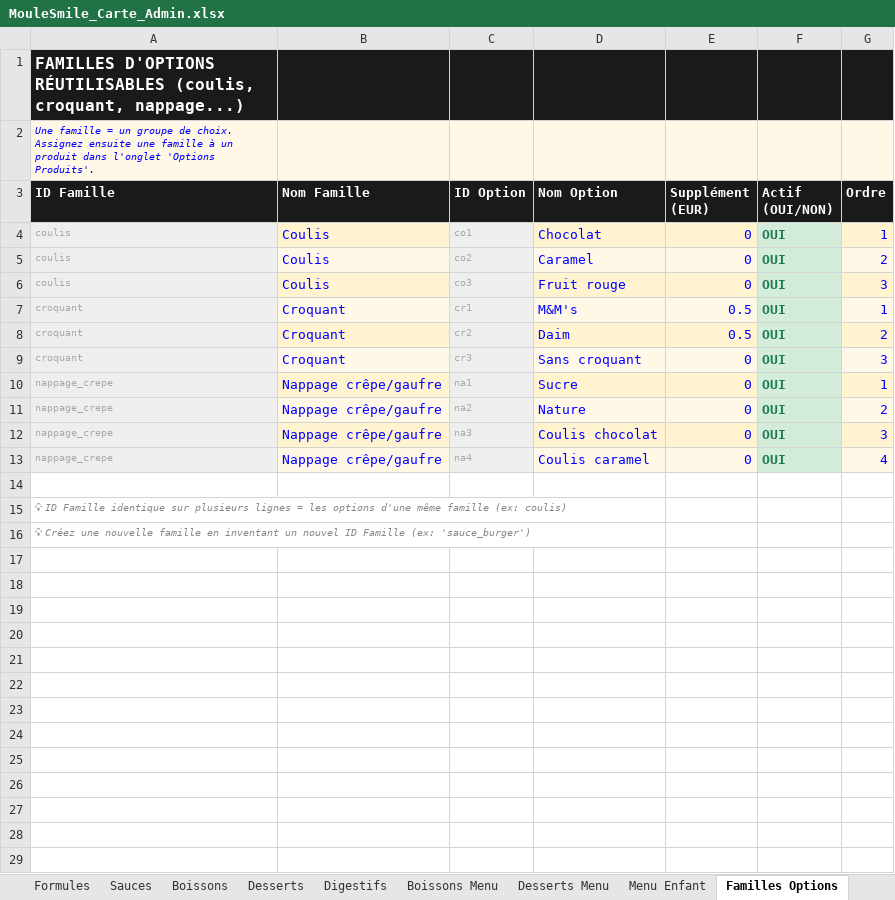
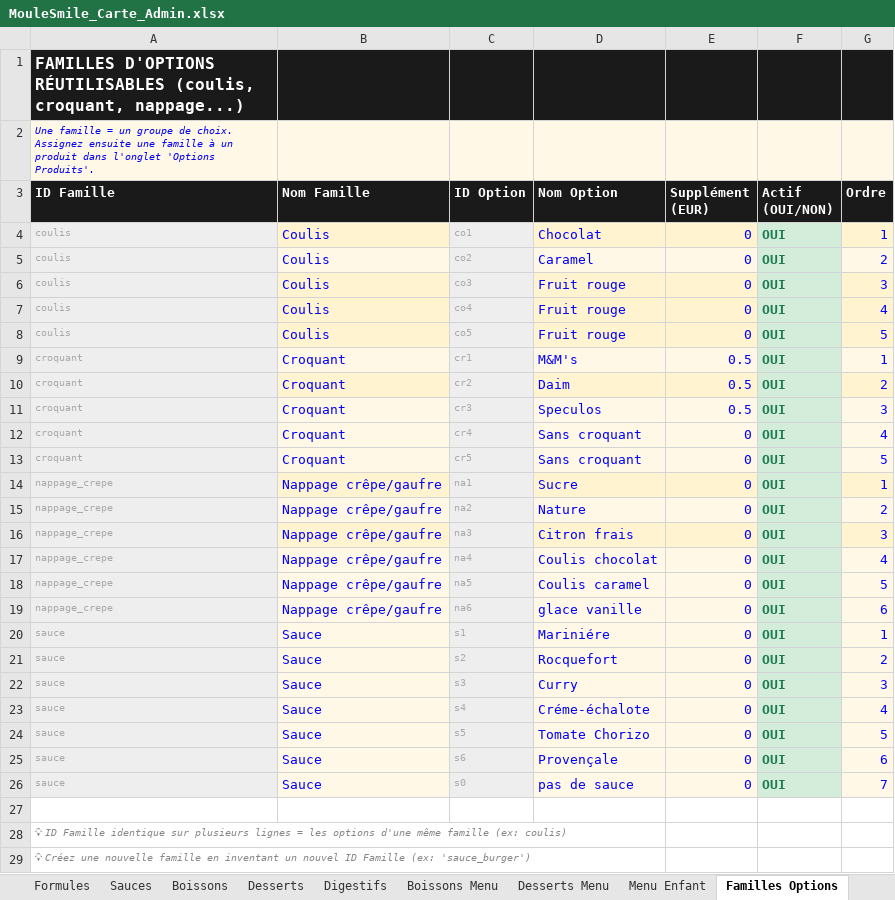
Before and after one commit to cevapizza11/moulesmile, an Excel workbook: MouleSmile_Carte_Admin.xlsx, sheet Familles Options, drawn as a sheet; values as stored, in another font and other column widths than the file's, no borders; addresses are those after the commit; the diff names each change by its address in the sheet, - before the commit and + after, or states it on an @@ line.

```diff
--- a/MouleSmile_Carte_Admin.xlsx (sheet Familles Options)
+++ b/MouleSmile_Carte_Admin.xlsx (sheet Familles Options)
+row 7: coulis | Coulis | co4 | Fruit rouge | 0 | OUI | 4
+row 8: coulis | Coulis | co5 | Fruit rouge | 0 | OUI | 5
+row 11: croquant | Croquant | cr3 | Speculos | 0.5 | OUI | 3
-C12 (ID Option): cr3
+C12 (ID Option): cr4
-G12 (Ordre): 3
+G12 (Ordre): 4
+row 13: croquant | Croquant | cr5 | Sans croquant | 0 | OUI | 5
-D16 (Nom Option): Coulis chocolat
+D16 (Nom Option): Citron frais
-D17 (Nom Option): Coulis caramel
+D17 (Nom Option): Coulis chocolat
+row 18: nappage_crepe | Nappage crêpe/gaufre | na5 | Coulis caramel | 0 | OUI | 5
+row 19: nappage_crepe | Nappage crêpe/gaufre | na6 | glace vanille | 0 | OUI | 6
+row 20: sauce | Sauce | s1 | Mariniére | 0 | OUI | 1
+row 21: sauce | Sauce | s2 | Rocquefort | 0 | OUI | 2
+row 22: sauce | Sauce | s3 | Curry | 0 | OUI | 3
+row 23: sauce | Sauce | s4 | Créme-échalote | 0 | OUI | 4
+row 24: sauce | Sauce | s5 | Tomate Chorizo | 0 | OUI | 5
+row 25: sauce | Sauce | s6 | Provençale | 0 | OUI | 6
+row 26: sauce | Sauce | s0 | pas de sauce | 0 | OUI | 7
```
Also changed, not shown: sheet Boissons, sheet Options Produits, sheet Formules, sheet Desserts Menu, 2 other files.
